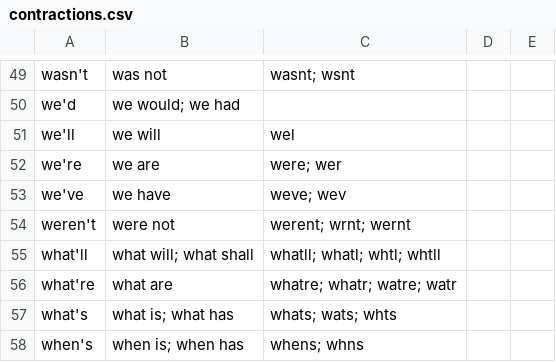
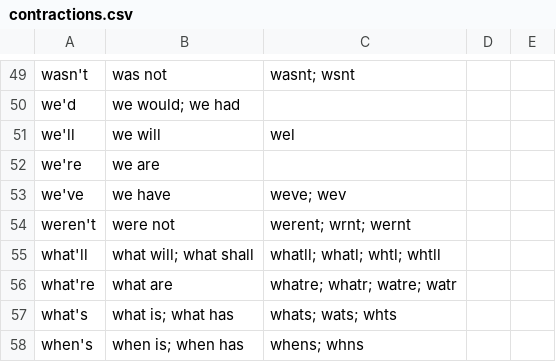
Before and after one commit to brannondorsey/exchatter, a CSV file: data/dictionaries/contractions.csv, drawn as a sheet; only a part is shown, gaps mark what is left out.

```diff
--- a/data/dictionaries/contractions.csv
+++ b/data/dictionaries/contractions.csv
@@ -51,3 +51,3 @@ we'd, we would; we had
 we'll, we will, wel
-we're, we are, were; wer
+we're, we are
 we've, we have, weve; wev
```
Also changed, not shown: 7 other files.
